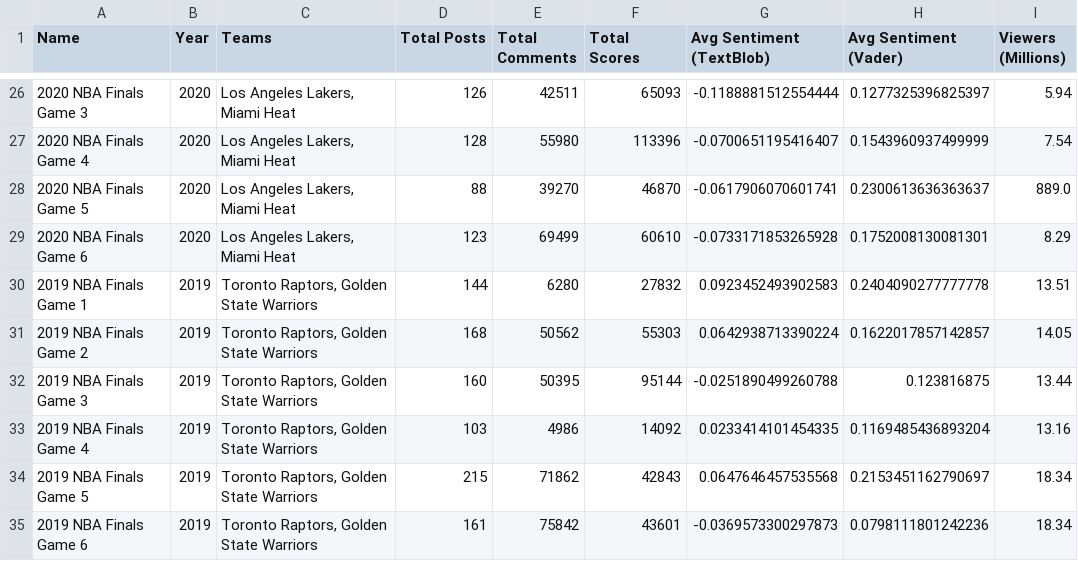
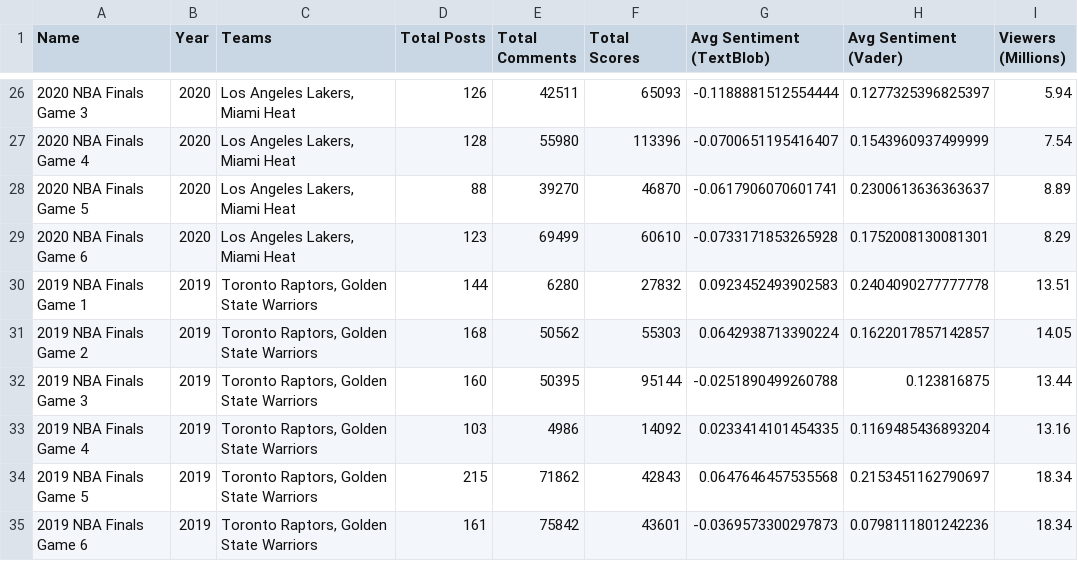
Before and after one commit to AnakinTrotter/RedditSportsViewPrediction, a CSV file: NBA_Finals.csv, drawn as a sheet; only a part is shown, gaps mark what is left out.

```diff
--- a/NBA_Finals.csv
+++ b/NBA_Finals.csv
@@ -27,3 +27,3 @@ Name,Year,Teams,Total Posts,Total Comments,Total Scores,Avg Sentiment (TextBlob)
 2020 NBA Finals Game 4,2020,"Los Angeles Lakers, Miami Heat",128,55980,113396,-0.0700651195416407,0.1543960937499999,7.54
-2020 NBA Finals Game 5,2020,"Los Angeles Lakers, Miami Heat",88,39270,46870,-0.0617906070601741,0.2300613636363637,889.0
+2020 NBA Finals Game 5,2020,"Los Angeles Lakers, Miami Heat",88,39270,46870,-0.0617906070601741,0.2300613636363637,8.89
 2020 NBA Finals Game 6,2020,"Los Angeles Lakers, Miami Heat",123,69499,60610,-0.0733171853265928,0.1752008130081301,8.29
```
Also changed, not shown: 6 other files.
